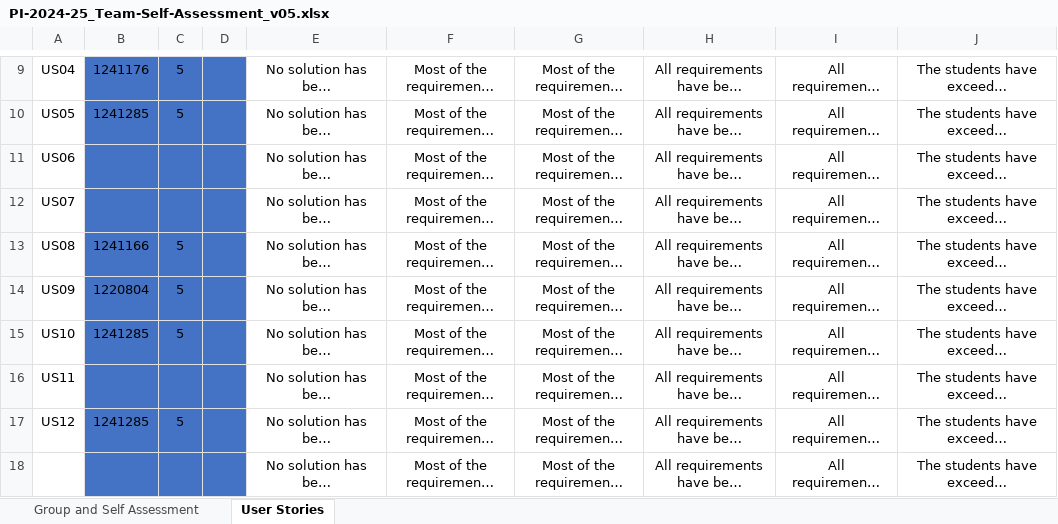
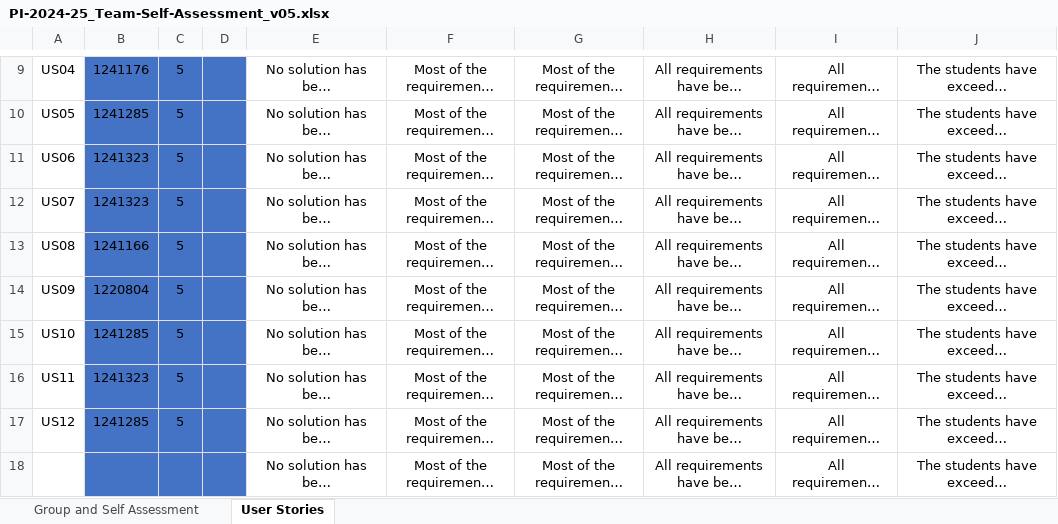
Before and after one commit to ivasduarte/all-aboard, an Excel workbook: docs/sprint1/PI-2024-25_Team-Self-Assessment_v05.xlsx, sheet User Stories, drawn as a sheet; only a part is shown, gaps mark what is left out; long unchanged cells end in …; values as stored, in another font and other column widths than the file's, no borders; conditional formats not drawn; the diff names each change by its address in the sheet, - before the commit and + after, or states it on an @@ line.

```diff
--- a/docs/sprint1/PI-2024-25_Team-Self-Assessment_v05.xlsx (sheet User Stories)
+++ b/docs/sprint1/PI-2024-25_Team-Self-Assessment_v05.xlsx (sheet User Stories)
-B11:B12: (empty)
+B11:B12: 1241323
-C11:C12: (empty)
+C11:C12: 5
-B16: (empty)
+B16: 1241323
-C16: (empty)
+C16: 5
```
Also changed, not shown: sheet Group and Self Assessment.
